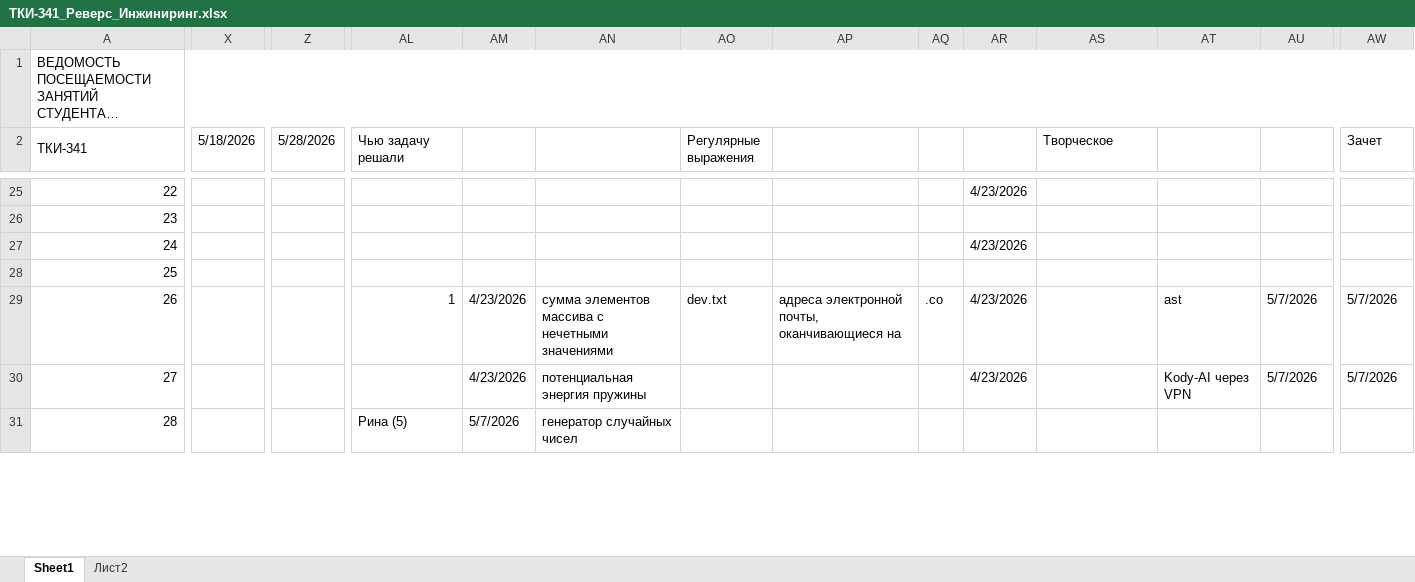
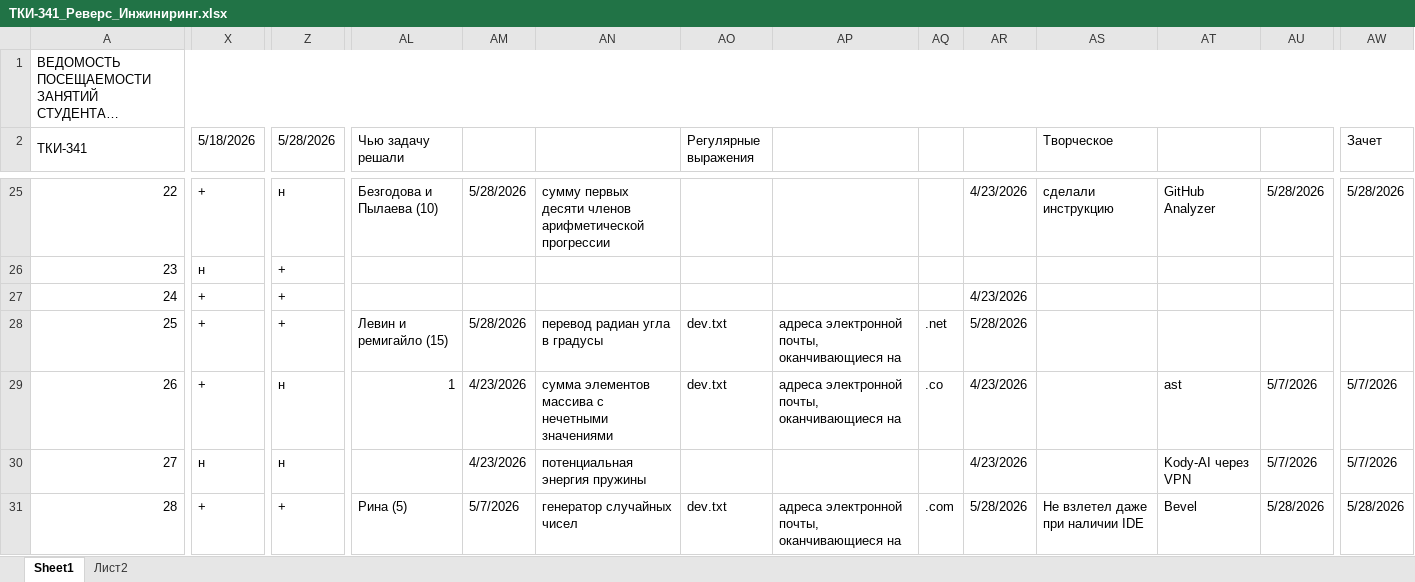
Before and after one commit to PeterMavzovin/Reverse_Engineering, an Excel workbook: ТКИ-341_Реверс_Инжиниринг.xlsx, sheet Sheet1, drawn as a sheet; only a part is shown, gaps mark what is left out; long unchanged cells end in …; values as stored, in another font and other column widths than the file's, no cell formats; the diff covers the shown part only; the diff names each change by its address in the sheet, - before the commit and + after, or states it on an @@ line.

```diff
--- a/ТКИ-341_Реверс_Инжиниринг.xlsx (sheet Sheet1)
+++ b/ТКИ-341_Реверс_Инжиниринг.xlsx (sheet Sheet1)
-X25 (5/18/2026): (empty)
+X25 (5/18/2026): +
-Z25 (5/28/2026): (empty)
+Z25 (5/28/2026): н
-AL25 (Чью задачу решали): (empty)
+AL25 (Чью задачу решали): Безгодова и Пылаева (10)
-AM25: (empty)
+AM25: 5/28/2026
-AN25: (empty)
+AN25: сумму первых десяти членов арифметической прогрессии
-AS25 (Творческое): (empty)
+AS25 (Творческое): сделали инструкцию
-AT25: (empty)
+AT25: GitHub Analyzer
-AU25: (empty)
+AU25: 5/28/2026
-AW25 (Зачет): (empty)
+AW25 (Зачет): 5/28/2026
-X26 (5/18/2026): (empty)
+X26 (5/18/2026): н
-Z26:Z28 (5/28/2026): (empty)
+Z26:Z28 (5/28/2026): +
-X27:X29 (5/18/2026): (empty)
+X27:X29 (5/18/2026): +
-AL28 (Чью задачу решали): (empty)
+AL28 (Чью задачу решали): Левин и ремигайло (15)
-AM28: (empty)
+AM28: 5/28/2026
-AN28: (empty)
+AN28: перевод радиан угла в градусы
-AO28 (Регулярные выражения): (empty)
+AO28 (Регулярные выражения): dev.txt
-AP28: (empty)
+AP28: адреса электронной почты, оканчивающиеся на
-AQ28: (empty)
+AQ28: .net
-AR28: (empty)
+AR28: 5/28/2026
-Z29:Z30 (5/28/2026): (empty)
+Z29:Z30 (5/28/2026): н
-X30 (5/18/2026): (empty)
+X30 (5/18/2026): н
-X31 (5/18/2026): (empty)
+X31 (5/18/2026): +
-Z31 (5/28/2026): (empty)
+Z31 (5/28/2026): +
-AO31 (Регулярные выражения): (empty)
+AO31 (Регулярные выражения): dev.txt
-AP31: (empty)
+AP31: адреса электронной почты, оканчивающиеся на
-AQ31: (empty)
+AQ31: .com
-AR31: (empty)
+AR31: 5/28/2026
-AS31 (Творческое): (empty)
+AS31 (Творческое): Не взлетел даже при наличии IDE
-AT31: (empty)
+AT31: Bevel
-AU31: (empty)
+AU31: 5/28/2026
-AW31 (Зачет): (empty)
+AW31 (Зачет): 5/28/2026
```
Also changed, not shown: 97 edited cells elsewhere in this sheet, cell formats.
